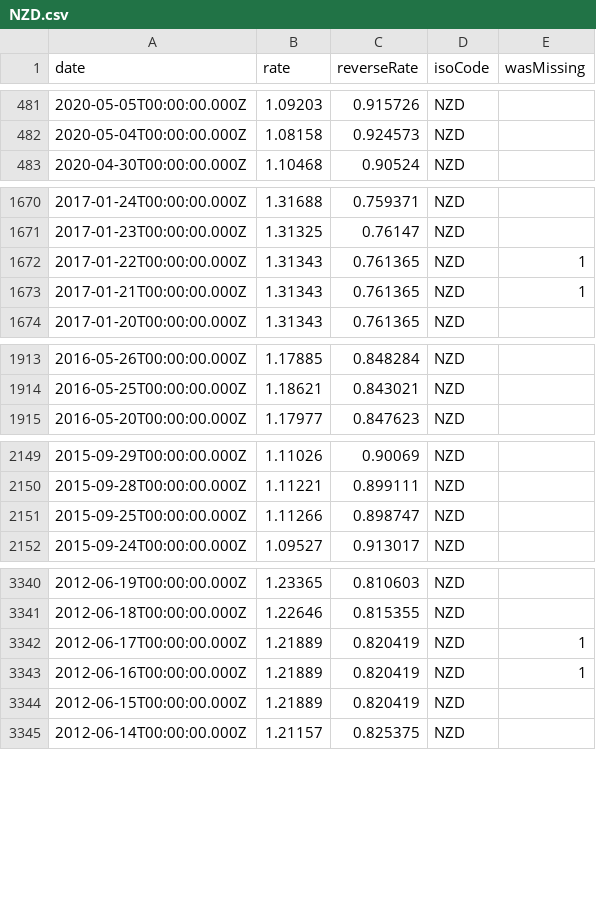
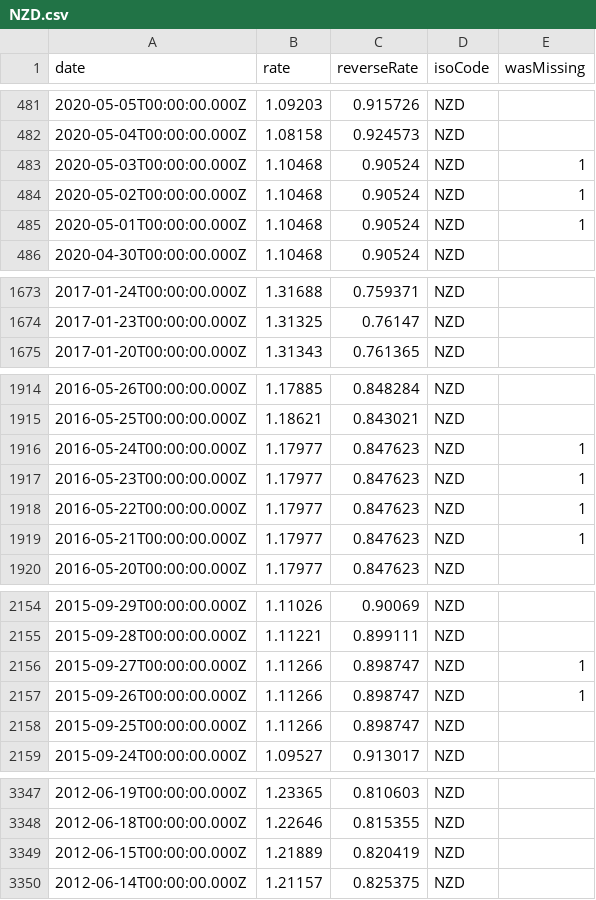
Before and after one commit to LubomirGeorgiev/bnb-currency-exchange-rates, a CSV file: data/NZD.csv, drawn as a sheet; only a part is shown, gaps mark what is left out; the diff covers the shown part only.

```diff
--- a/data/NZD.csv
+++ b/data/NZD.csv
@@ -482,2 +482,5 @@
 "2020-05-04T00:00:00.000Z","1.08158","0.924573","NZD",
+"2020-05-03T00:00:00.000Z","1.10468","0.90524","NZD",1
+"2020-05-02T00:00:00.000Z","1.10468","0.90524","NZD",1
+"2020-05-01T00:00:00.000Z","1.10468","0.90524","NZD",1
 "2020-04-30T00:00:00.000Z","1.10468","0.90524","NZD",
@@ -1671,4 +1674,2 @@
 "2017-01-23T00:00:00.000Z","1.31325","0.76147","NZD",
-"2017-01-22T00:00:00.000Z","1.31343","0.761365","NZD",1
-"2017-01-21T00:00:00.000Z","1.31343","0.761365","NZD",1
 "2017-01-20T00:00:00.000Z","1.31343","0.761365","NZD",
@@ -1914,2 +1915,6 @@
 "2016-05-25T00:00:00.000Z","1.18621","0.843021","NZD",
+"2016-05-24T00:00:00.000Z","1.17977","0.847623","NZD",1
+"2016-05-23T00:00:00.000Z","1.17977","0.847623","NZD",1
+"2016-05-22T00:00:00.000Z","1.17977","0.847623","NZD",1
+"2016-05-21T00:00:00.000Z","1.17977","0.847623","NZD",1
 "2016-05-20T00:00:00.000Z","1.17977","0.847623","NZD",
@@ -2150,2 +2155,4 @@
 "2015-09-28T00:00:00.000Z","1.11221","0.899111","NZD",
+"2015-09-27T00:00:00.000Z","1.11266","0.898747","NZD",1
+"2015-09-26T00:00:00.000Z","1.11266","0.898747","NZD",1
 "2015-09-25T00:00:00.000Z","1.11266","0.898747","NZD",
@@ -3341,4 +3348,2 @@
 "2012-06-18T00:00:00.000Z","1.22646","0.815355","NZD",
-"2012-06-17T00:00:00.000Z","1.21889","0.820419","NZD",1
-"2012-06-16T00:00:00.000Z","1.21889","0.820419","NZD",1
 "2012-06-15T00:00:00.000Z","1.21889","0.820419","NZD",
```
Also changed, not shown: 6 added rows and 4 removed rows elsewhere in this file, data/AUD.csv, data/CAD.csv, 39 other files.
